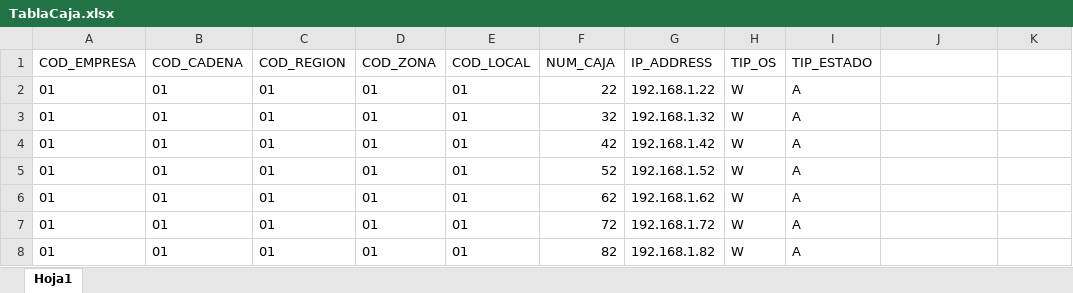
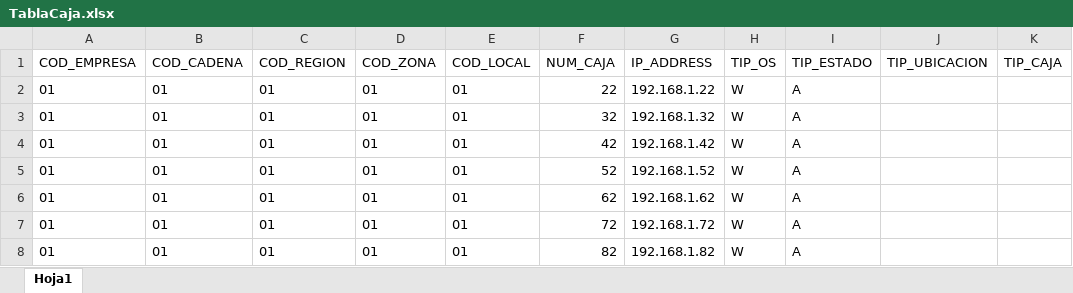
Before and after one commit to yovannyZeballos/sistema-autorizadores, an Excel workbook: Web/SPSA.Autorizadores/SPSA.Autorizadores.Web/Plantillas_Tablas/Plantilla_Caja/TablaCaja.xlsx, sheet Hoja1, drawn as a sheet; values as stored, in another font and other column widths than the file's, no borders; the diff names each change by its address in the sheet, - before the commit and + after, or states it on an @@ line.

```diff
--- a/Web/SPSA.Autorizadores/SPSA.Autorizadores.Web/Plantillas_Tablas/Plantilla_Caja/TablaCaja.xlsx (sheet Hoja1)
+++ b/Web/SPSA.Autorizadores/SPSA.Autorizadores.Web/Plantillas_Tablas/Plantilla_Caja/TablaCaja.xlsx (sheet Hoja1)
-J1: (empty)
+J1: TIP_UBICACION
-K1: (empty)
+K1: TIP_CAJA
```
Also changed, not shown: 29 other files.
